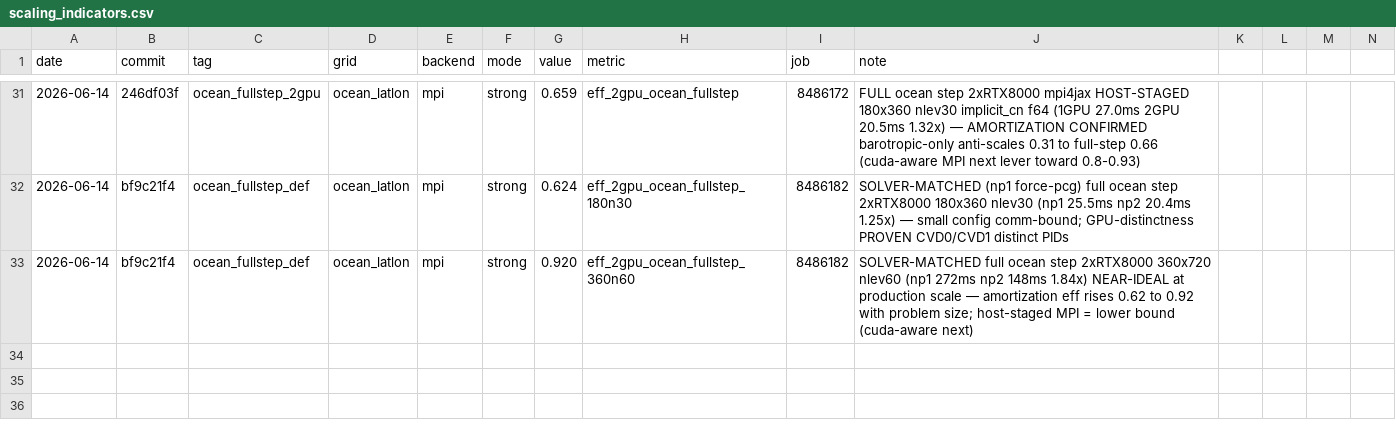
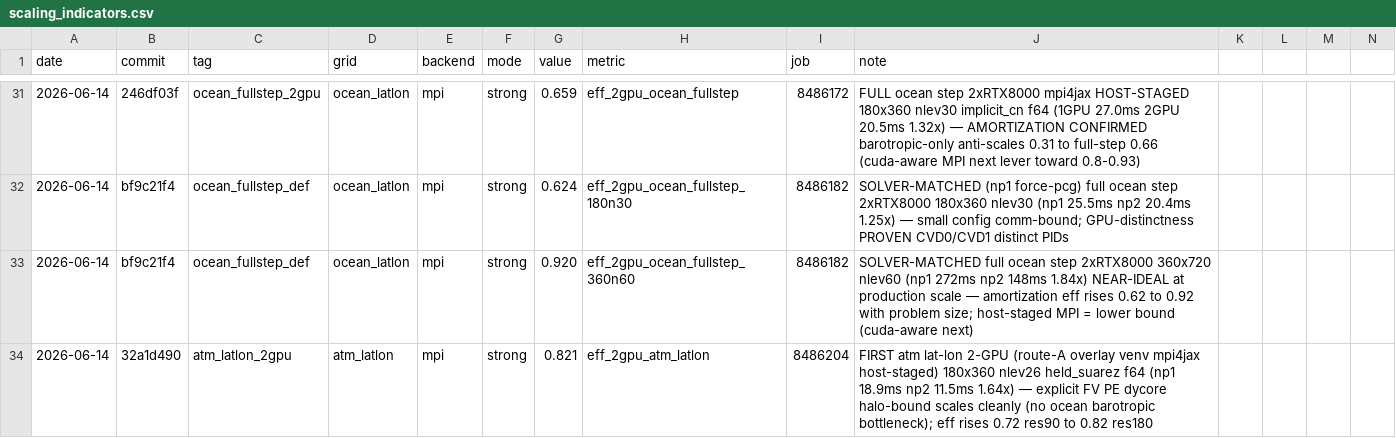
Before and after one commit to climate-federation/legoESM, a CSV file: docs/scaling/scaling_indicators.csv, drawn as a sheet; only a part is shown, gaps mark what is left out; rows hold the shown columns only; the diff names each change by its address in the sheet, - before the commit and + after, or states it on an @@ line.

```diff
--- a/docs/scaling/scaling_indicators.csv
+++ b/docs/scaling/scaling_indicators.csv
+row 34: 2026-06-14 | 32a1d490 | atm_latlon_2gpu | atm_latlon | mpi | strong | 0.821 | eff_2gpu_atm_latlon | 8486204 | FIRST atm lat-lon 2-GPU (route-A overlay venv mpi4jax host-staged) 180x360 nlev26 held_suarez f64 (np1 18.9ms np2 11.5ms 1.64x) — explicit FV PE dycore halo-bound scales cleanly (no ocean barotropic bottleneck); eff rises 0.72 res90 to 0.82 res180
```
